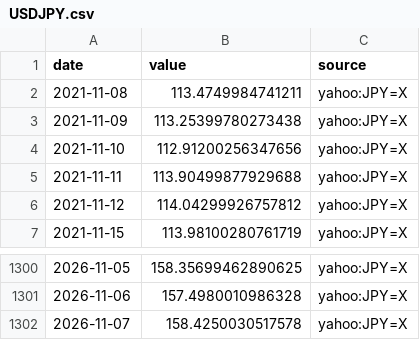
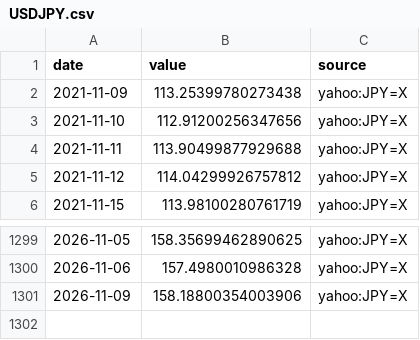
Before and after one commit to MJIH-market/macro-dashboard, a CSV file: data/USDJPY.csv, drawn as a sheet; only a part is shown, gaps mark what is left out.

```diff
--- a/data/USDJPY.csv
+++ b/data/USDJPY.csv
@@ -1,3 +1,2 @@
 date,value,source
-2021-11-08,113.4749984741211,yahoo:JPY=X
 2021-11-09,113.25399780273438,yahoo:JPY=X
@@ -1301,2 +1300,2 @@ date,value,source
 2026-11-06,157.4980010986328,yahoo:JPY=X
-2026-11-07,158.4250030517578,yahoo:JPY=X
+2026-11-09,158.18800354003906,yahoo:JPY=X
```
Also changed, not shown: data/NDX.csv, data/SPX.csv, 9 other files.
